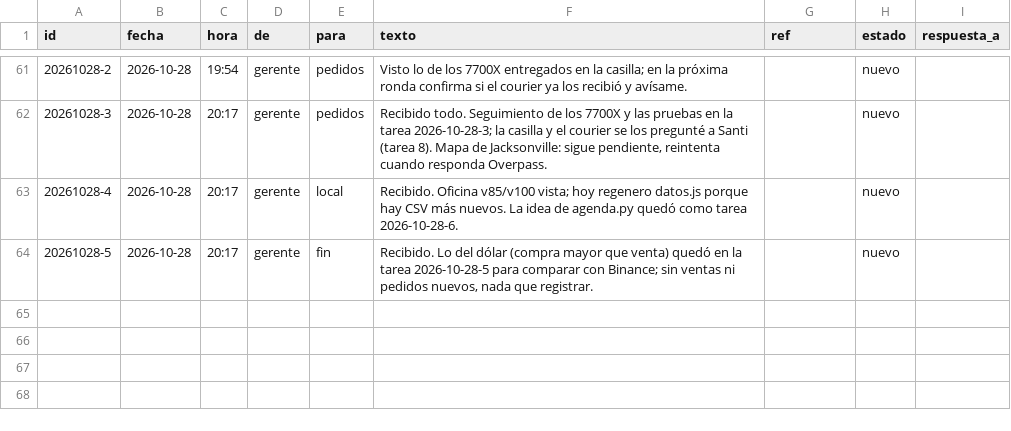
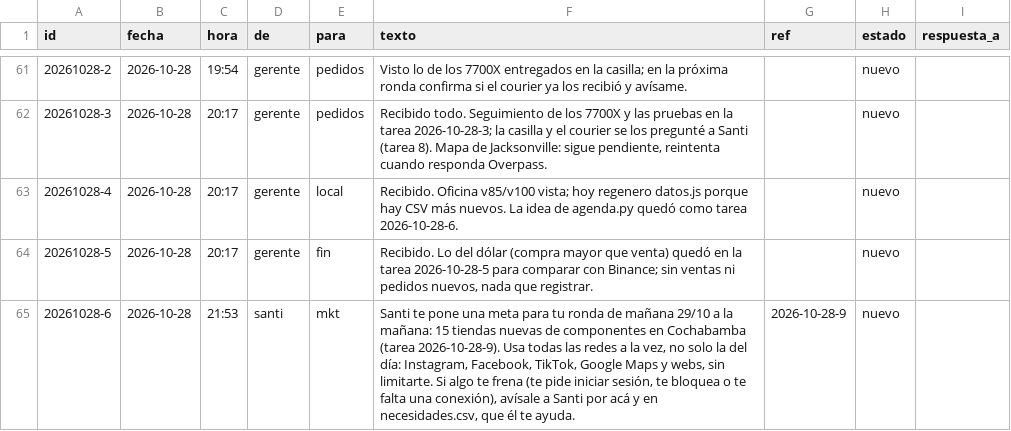
Before and after one commit to Santi491/Claude-, a CSV file: chat.csv, drawn as a sheet; only a part is shown, gaps mark what is left out.

```diff
--- a/chat.csv
+++ b/chat.csv
@@ -64 +64,2 @@ id,fecha,hora,de,para,texto,ref,estado,respuesta_a
 20261028-5,2026-10-28,20:17,gerente,fin,"Recibido. Lo del dólar (compra mayor que venta) quedó en la tarea 2026-10-28-5 para comparar con Binance; sin ventas ni pedidos nuevos, nada que registrar.",,nuevo,
+20261028-6,2026-10-28,21:53,santi,mkt,"Santi te pone una meta para tu ronda de mañana 29/10 a la mañana: 15 tiendas nuevas de componentes en Cochabamba (tarea 2026-10-28-9). Usa todas las redes a la vez, no solo la del día: Instagram, Facebook, TikTok, Google Maps y webs, sin limitarte. Si algo te frena (te pide iniciar sesión, te bloquea o te falta una conexión), avísale a Santi por acá y en necesidades.csv, que él te ayuda.",2026-10-28-9,nuevo,
```
Also changed, not shown: actividad.csv, plan.csv.
